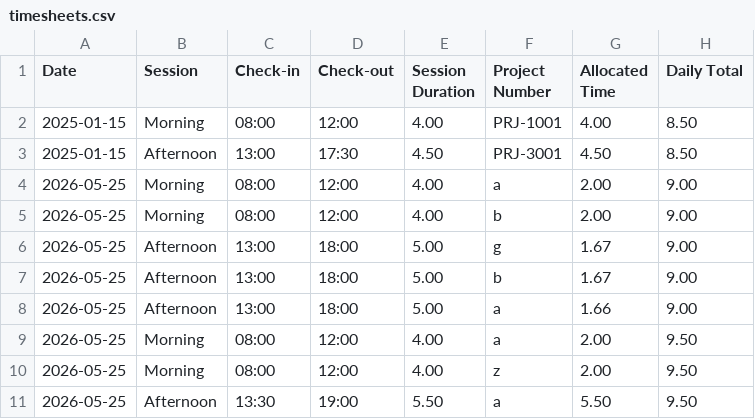
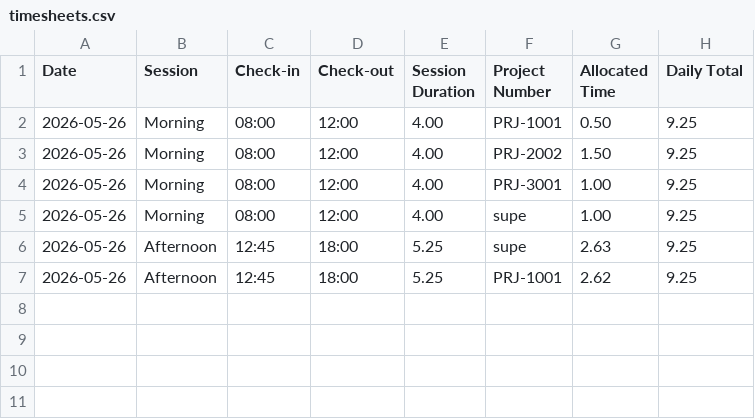
Before and after one commit to Jmuhleman/clockman, a CSV file: data/timesheets.csv, drawn as a sheet.

```diff
--- a/data/timesheets.csv
+++ b/data/timesheets.csv
@@ -1,11 +1,7 @@
 Date,Session,Check-in,Check-out,Session Duration,Project Number,Allocated Time,Daily Total
-2025-01-15,Morning,08:00,12:00,4.00,PRJ-1001,4.00,8.50
-2025-01-15,Afternoon,13:00,17:30,4.50,PRJ-3001,4.50,8.50
-2026-05-25,Morning,08:00,12:00,4.00,a,2.00,9.00
-2026-05-25,Morning,08:00,12:00,4.00,b,2.00,9.00
-2026-05-25,Afternoon,13:00,18:00,5.00,g,1.67,9.00
-2026-05-25,Afternoon,13:00,18:00,5.00,b,1.67,9.00
-2026-05-25,Afternoon,13:00,18:00,5.00,a,1.66,9.00
-2026-05-25,Morning,08:00,12:00,4.00,a,2.00,9.50
-2026-05-25,Morning,08:00,12:00,4.00,z,2.00,9.50
-2026-05-25,Afternoon,13:30,19:00,5.50,a,5.50,9.50
+2026-05-26,Morning,08:00,12:00,4.00,PRJ-1001,0.50,9.25
+2026-05-26,Morning,08:00,12:00,4.00,PRJ-2002,1.50,9.25
+2026-05-26,Morning,08:00,12:00,4.00,PRJ-3001,1.00,9.25
+2026-05-26,Morning,08:00,12:00,4.00,supe,1.00,9.25
+2026-05-26,Afternoon,12:45,18:00,5.25,supe,2.63,9.25
+2026-05-26,Afternoon,12:45,18:00,5.25,PRJ-1001,2.62,9.25
```
Also changed, not shown: 11 other files.
